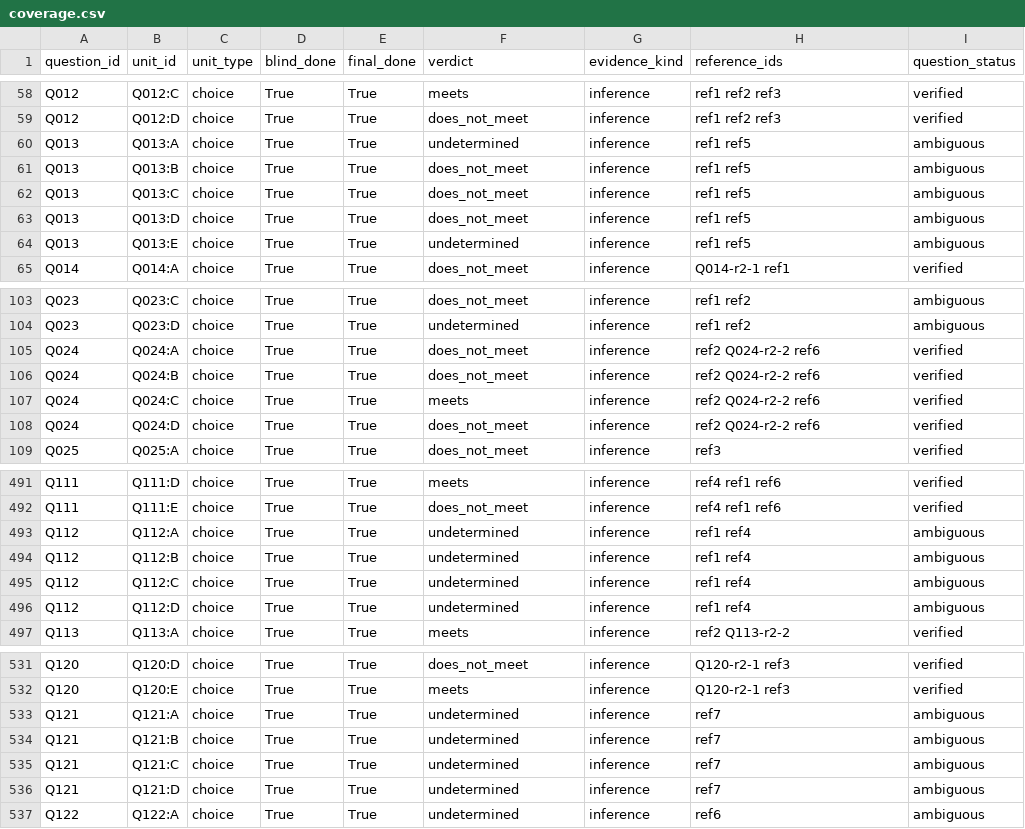
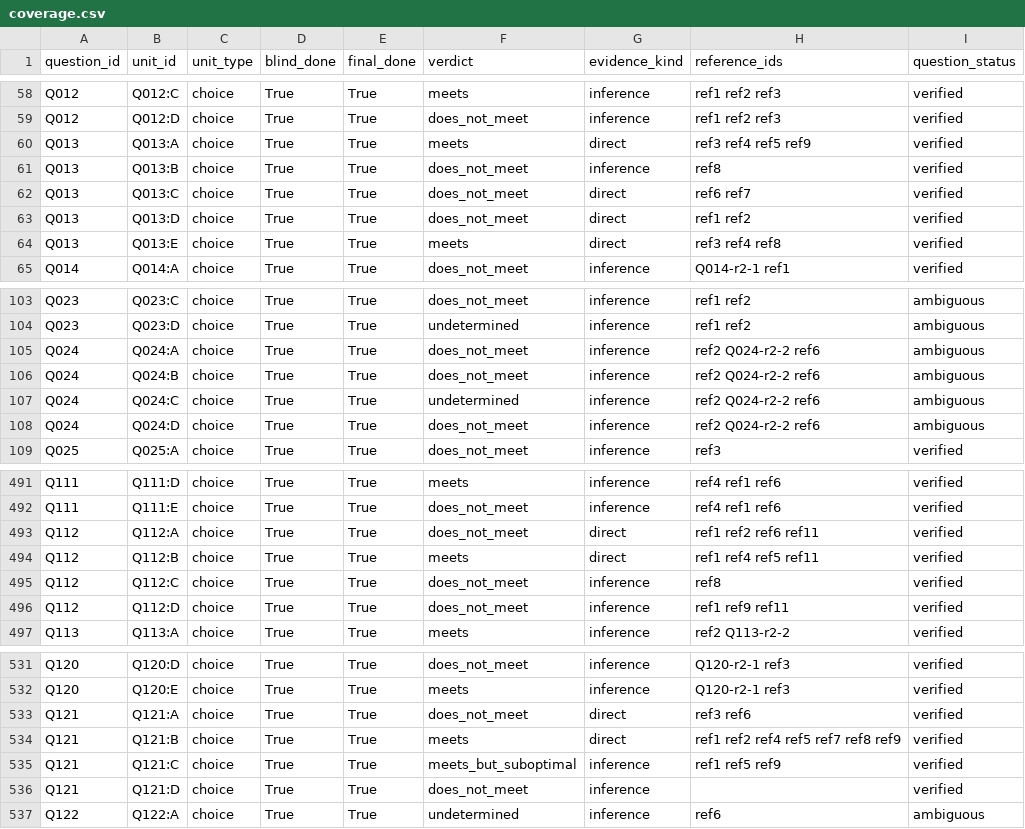
Before and after one commit to phamminhtuan1999/aws-scs-c03, a CSV file: research/coverage.csv, drawn as a sheet; only a part is shown, gaps mark what is left out; the diff covers the shown part only.

```diff
--- a/research/coverage.csv
+++ b/research/coverage.csv
@@ -59,7 +59,7 @@ Q012,Q012:C,choice,True,True,meets,inference,ref1 ref2 ref3,verified
 Q012,Q012:D,choice,True,True,does_not_meet,inference,ref1 ref2 ref3,verified
-Q013,Q013:A,choice,True,True,undetermined,inference,ref1 ref5,ambiguous
-Q013,Q013:B,choice,True,True,does_not_meet,inference,ref1 ref5,ambiguous
-Q013,Q013:C,choice,True,True,does_not_meet,inference,ref1 ref5,ambiguous
-Q013,Q013:D,choice,True,True,does_not_meet,inference,ref1 ref5,ambiguous
-Q013,Q013:E,choice,True,True,undetermined,inference,ref1 ref5,ambiguous
+Q013,Q013:A,choice,True,True,meets,direct,ref3 ref4 ref5 ref9,verified
+Q013,Q013:B,choice,True,True,does_not_meet,inference,ref8,verified
+Q013,Q013:C,choice,True,True,does_not_meet,direct,ref6 ref7,verified
+Q013,Q013:D,choice,True,True,does_not_meet,direct,ref1 ref2,verified
+Q013,Q013:E,choice,True,True,meets,direct,ref3 ref4 ref8,verified
 Q014,Q014:A,choice,True,True,does_not_meet,inference,Q014-r2-1 ref1,verified
@@ -104,6 +104,6 @@ Q023,Q023:C,choice,True,True,does_not_meet,inference,ref1 ref2,ambiguous
 Q023,Q023:D,choice,True,True,undetermined,inference,ref1 ref2,ambiguous
-Q024,Q024:A,choice,True,True,does_not_meet,inference,ref2 Q024-r2-2 ref6,verified
-Q024,Q024:B,choice,True,True,does_not_meet,inference,ref2 Q024-r2-2 ref6,verified
-Q024,Q024:C,choice,True,True,meets,inference,ref2 Q024-r2-2 ref6,verified
-Q024,Q024:D,choice,True,True,does_not_meet,inference,ref2 Q024-r2-2 ref6,verified
+Q024,Q024:A,choice,True,True,does_not_meet,inference,ref2 Q024-r2-2 ref6,ambiguous
+Q024,Q024:B,choice,True,True,does_not_meet,inference,ref2 Q024-r2-2 ref6,ambiguous
+Q024,Q024:C,choice,True,True,undetermined,inference,ref2 Q024-r2-2 ref6,ambiguous
+Q024,Q024:D,choice,True,True,does_not_meet,inference,ref2 Q024-r2-2 ref6,ambiguous
 Q025,Q025:A,choice,True,True,does_not_meet,inference,ref3,verified
@@ -492,6 +492,6 @@ Q111,Q111:D,choice,True,True,meets,inference,ref4 ref1 ref6,verified
 Q111,Q111:E,choice,True,True,does_not_meet,inference,ref4 ref1 ref6,verified
-Q112,Q112:A,choice,True,True,undetermined,inference,ref1 ref4,ambiguous
-Q112,Q112:B,choice,True,True,undetermined,inference,ref1 ref4,ambiguous
-Q112,Q112:C,choice,True,True,undetermined,inference,ref1 ref4,ambiguous
-Q112,Q112:D,choice,True,True,undetermined,inference,ref1 ref4,ambiguous
+Q112,Q112:A,choice,True,True,does_not_meet,direct,ref1 ref2 ref6 ref11,verified
+Q112,Q112:B,choice,True,True,meets,direct,ref1 ref4 ref5 ref11,verified
+Q112,Q112:C,choice,True,True,does_not_meet,inference,ref8,verified
+Q112,Q112:D,choice,True,True,does_not_meet,inference,ref1 ref9 ref11,verified
 Q113,Q113:A,choice,True,True,meets,inference,ref2 Q113-r2-2,verified
@@ -532,6 +532,6 @@ Q120,Q120:D,choice,True,True,does_not_meet,inference,Q120-r2-1 ref3,verified
 Q120,Q120:E,choice,True,True,meets,inference,Q120-r2-1 ref3,verified
-Q121,Q121:A,choice,True,True,undetermined,inference,ref7,ambiguous
-Q121,Q121:B,choice,True,True,undetermined,inference,ref7,ambiguous
-Q121,Q121:C,choice,True,True,undetermined,inference,ref7,ambiguous
-Q121,Q121:D,choice,True,True,undetermined,inference,ref7,ambiguous
+Q121,Q121:A,choice,True,True,does_not_meet,direct,ref3 ref6,verified
+Q121,Q121:B,choice,True,True,meets,direct,ref1 ref2 ref4 ref5 ref7 ref8 ref9,verified
+Q121,Q121:C,choice,True,True,meets_but_suboptimal,inference,ref1 ref5 ref9,verified
+Q121,Q121:D,choice,True,True,does_not_meet,inference,,verified
 Q122,Q122:A,choice,True,True,undetermined,inference,ref6,ambiguous
```
Also changed, not shown: 38 edited cells elsewhere in this file, 38 other files.
